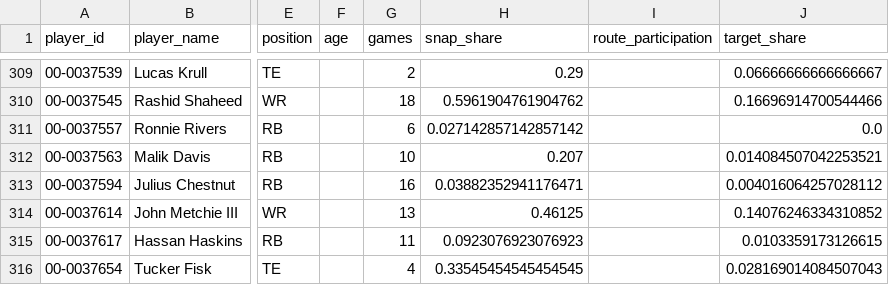
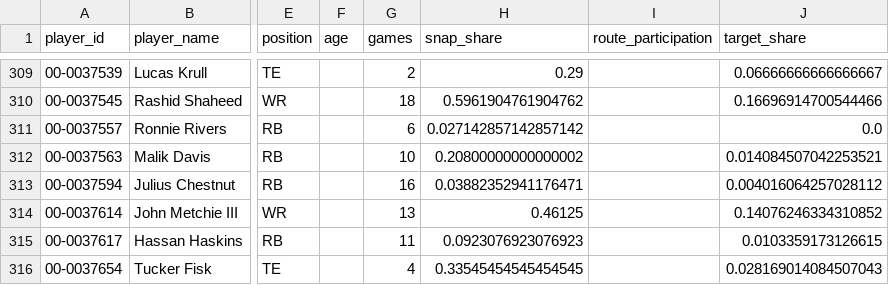
Before and after one commit to SaintYuki/NFL-TD-Model, a CSV file: data/prior/player_season.csv, drawn as a sheet; only a part is shown, gaps mark what is left out; the diff names each change by its address in the sheet, - before the commit and + after, or states it on an @@ line.

```diff
--- a/data/prior/player_season.csv
+++ b/data/prior/player_season.csv
-H312 (snap_share): 0.207
+H312 (snap_share): 0.20800000000000002
```
Also changed, not shown: data/current/team_gamelog_defense.csv, data/current/team_gamelog_offense.csv, 19 other files.
